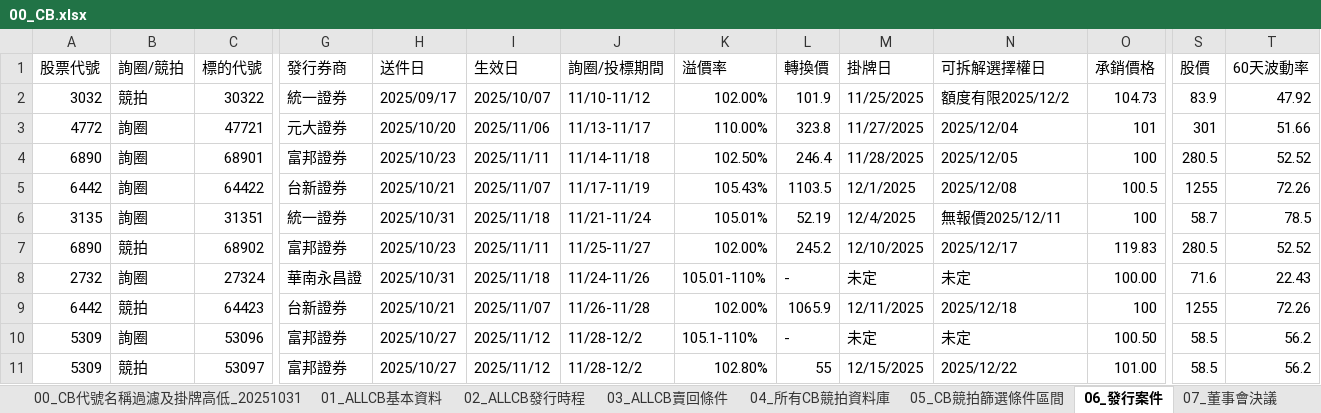
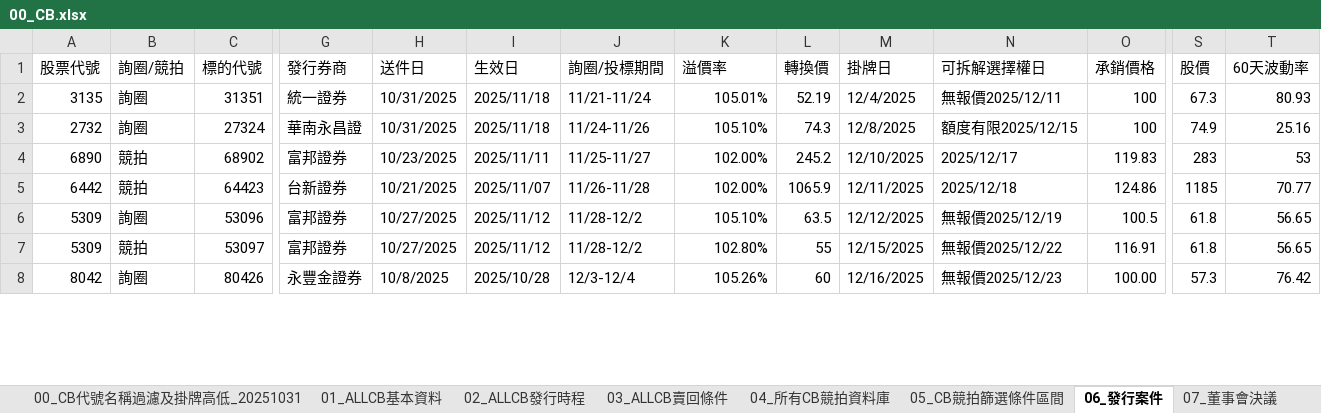
Before and after one commit to rexdashu168/reporttest, an Excel workbook: 00_CB.xlsx, sheet 06_發行案件, drawn as a sheet; only a part is shown, gaps mark what is left out; values as stored, in another font and other column widths than the file's, no cell formats; removed rows and columns are numbered as before the commit, all else as after; rows hold the shown columns only; the diff covers the shown part only; the diff names each change by its address in the sheet, - before the commit and + after, or states it on an @@ line.

```diff
--- a/00_CB.xlsx (sheet 06_發行案件)
+++ b/00_CB.xlsx (sheet 06_發行案件)
-row 2: 3032 | 競拍 | 30322 | 統一證券 | 2025/09/17 | 2025/10/07 | 11/10-11/12 | 102.00% | 101.9 | 11/25/2025 | 額度有限2025/12/2 | 104.73 | 83.9 | 47.92
-row 3: 4772 | 詢圈 | 47721 | 元大證券 | 2025/10/20 | 2025/11/06 | 11/13-11/17 | 110.00% | 323.8 | 11/27/2025 | 2025/12/04 | 101 | 301 | 51.66
-row 4: 6890 | 詢圈 | 68901 | 富邦證券 | 2025/10/23 | 2025/11/11 | 11/14-11/18 | 102.50% | 246.4 | 11/28/2025 | 2025/12/05 | 100 | 280.5 | 52.52
-row 5: 6442 | 詢圈 | 64422 | 台新證券 | 2025/10/21 | 2025/11/07 | 11/17-11/19 | 105.43% | 1103.5 | 12/1/2025 | 2025/12/08 | 100.5 | 1255 | 72.26
-H2 (送件日): 2025/10/31
+H2 (送件日): 10/31/2025
-S2 (股價): 58.7
+S2 (股價): 67.3
-T2 (60天波動率): 78.5
+T2 (60天波動率): 80.93
+row 3: 2732 | 詢圈 | 27324 | 華南永昌證 | 10/31/2025 | 2025/11/18 | 11/24-11/26 | 105.10% | 74.3 | 12/8/2025 | 額度有限2025/12/15 | 100 | 74.9 | 25.16
-H4 (送件日): 2025/10/23
+H4 (送件日): 10/23/2025
-S4 (股價): 280.5
+S4 (股價): 283
-T4 (60天波動率): 52.52
+T4 (60天波動率): 53
-row 8: 2732 | 詢圈 | 27324 | 華南永昌證 | 2025/10/31 | 2025/11/18 | 11/24-11/26 | 105.01-110% | - | 未定 | 未定 | 100.00 | 71.6 | 22.43
-H5 (送件日): 2025/10/21
+H5 (送件日): 10/21/2025
-O5 (承銷價格): 100
+O5 (承銷價格): 124.86
-S5 (股價): 1255
+S5 (股價): 1185
-T5 (60天波動率): 72.26
+T5 (60天波動率): 70.77
-H6:H7 (送件日): 2025/10/27
+H6:H7 (送件日): 10/27/2025
-K6 (溢價率): 105.1-110%
+K6 (溢價率): 105.10%
-L6 (轉換價): -
+L6 (轉換價): 63.5
-M6 (掛牌日): 未定
+M6 (掛牌日): 12/12/2025
-N6 (可拆解選擇權日): 未定
+N6 (可拆解選擇權日): 無報價2025/12/19
-O6 (承銷價格): 100.50
+O6 (承銷價格): 100.5
-S6:S7 (股價): 58.5
+S6:S7 (股價): 61.8
-T6:T7 (60天波動率): 56.2
+T6:T7 (60天波動率): 56.65
-N7 (可拆解選擇權日): 2025/12/22
+N7 (可拆解選擇權日): 無報價2025/12/22
-O7 (承銷價格): 101.00
+O7 (承銷價格): 116.91
+row 8: 8042 | 詢圈 | 80426 | 永豐金證券 | 10/8/2025 | 2025/10/28 | 12/3-12/4 | 105.26% | 60 | 12/16/2025 | 無報價2025/12/23 | 100.00 | 57.3 | 76.42
```
Also changed, not shown: 14 added rows, 4 removed rows and 50 edited cells elsewhere in this sheet, sheet 04_所有CB競拍資料庫, sheet 07_董事會決議, sheet 15_CBAS選擇權履約損益計算機, cell formats, formulas that keep their value.
